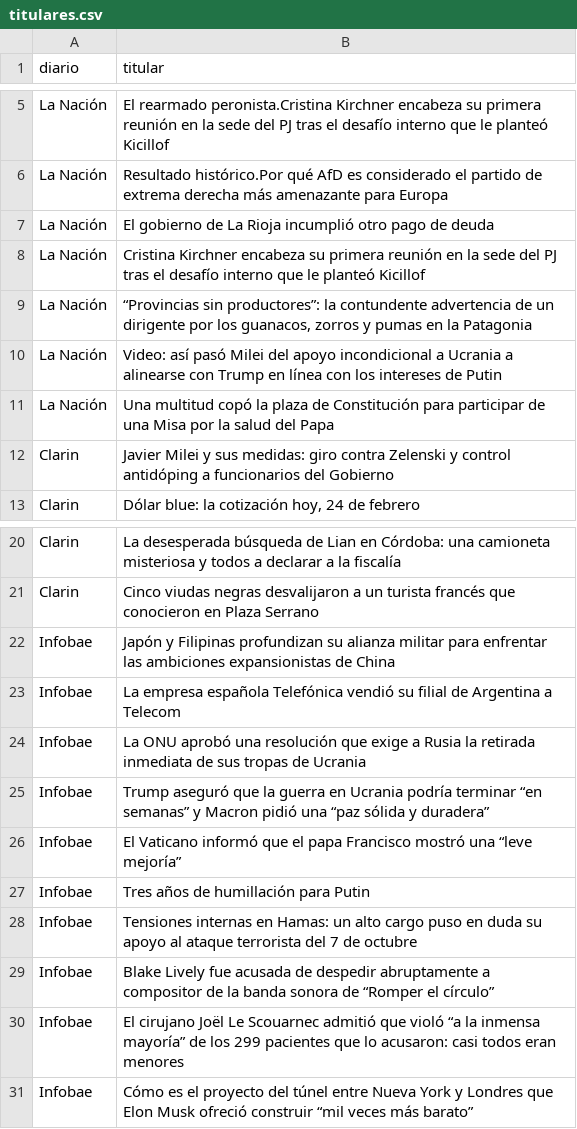
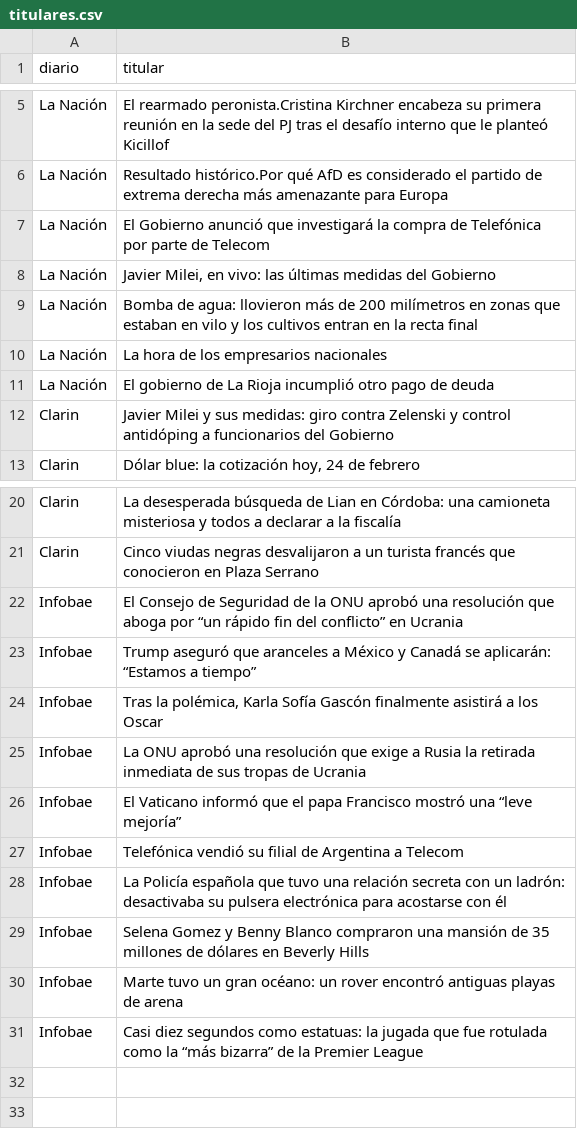
Before and after one commit to Andru-1987/dsIII, a CSV file: headlines/titulares.csv, drawn as a sheet; only a part is shown, gaps mark what is left out.

```diff
--- a/headlines/titulares.csv
+++ b/headlines/titulares.csv
@@ -6,7 +6,7 @@ La Nación,El rearmado peronista.Cristina Kirchner encabeza su primera reunión
 La Nación,Resultado histórico.Por qué AfD es considerado el partido de extrema derecha más amenazante para Europa
+La Nación,El Gobierno anunció que investigará la compra de Telefónica por parte de Telecom
+La Nación,"Javier Milei, en vivo: las últimas medidas del Gobierno"
+La Nación,Bomba de agua: llovieron más de 200 milímetros en zonas que estaban en vilo y los cultivos entran en la recta final
+La Nación,La hora de los empresarios nacionales
 La Nación,El gobierno de La Rioja incumplió otro pago de deuda
-La Nación,Cristina Kirchner encabeza su primera reunión en la sede del PJ tras el desafío interno que le planteó Kicillof
-La Nación,"“Provincias sin productores”: la contundente advertencia de un dirigente por los guanacos, zorros y pumas en la Patagonia"
-La Nación,Video: así pasó Milei del apoyo incondicional a Ucrania a alinearse con Trump en línea con los intereses de Putin
-La Nación,Una multitud copó la plaza de Constitución para participar de una Misa por la salud del Papa
 Clarin,Javier Milei y sus medidas: giro contra Zelenski y control antidóping a funcionarios del Gobierno
@@ -21,11 +21,11 @@ Clarin,La desesperada búsqueda de Lian en Córdoba: una camioneta misteriosa y
 Clarin,Cinco viudas negras desvalijaron a un turista francés que conocieron en Plaza Serrano
-Infobae,Japón y Filipinas profundizan su alianza militar para enfrentar las ambiciones expansionistas de China
-Infobae,La empresa española Telefónica vendió su filial de Argentina a Telecom
+Infobae,El Consejo de Seguridad de la ONU aprobó una resolución que aboga por “un rápido fin del conflicto” en Ucrania
+Infobae,Trump aseguró que aranceles a México y Canadá se aplicarán: “Estamos a tiempo”
+Infobae,"Tras la polémica, Karla Sofía Gascón  finalmente asistirá a los Oscar"
 Infobae,La ONU aprobó una resolución que exige a Rusia la retirada inmediata de sus tropas de Ucrania
-Infobae,Trump aseguró que la guerra en Ucrania podría terminar “en semanas” y Macron pidió una “paz sólida y duradera”
 Infobae,El Vaticano informó que el papa Francisco mostró una “leve mejoría”
-Infobae,Tres años de humillación para Putin
-Infobae,Tensiones internas en Hamas: un alto cargo puso en duda su apoyo al ataque terrorista del 7 de octubre
-Infobae,Blake Lively fue acusada de despedir abruptamente a compositor de la banda sonora de “Romper el círculo”
-Infobae,El cirujano Joël Le Scouarnec admitió que violó “a la inmensa mayoría” de los 299 pacientes que lo acusaron: casi todos eran menores
-Infobae,Cómo es el proyecto del túnel entre Nueva York y Londres que Elon Musk ofreció construir “mil veces más barato”
+Infobae,Telefónica vendió su filial de Argentina a Telecom
+Infobae,La Policía española que tuvo una relación secreta con un ladrón: desactivaba su pulsera electrónica para acostarse con él
+Infobae,Selena Gomez y Benny Blanco compraron una mansión de 35 millones de dólares en Beverly Hills
+Infobae,Marte tuvo un gran océano: un rover encontró antiguas playas de arena
+Infobae,Casi diez segundos como estatuas: la jugada que fue rotulada como la “más bizarra” de la Premier League
```
Also changed, not shown: 3 other files.
